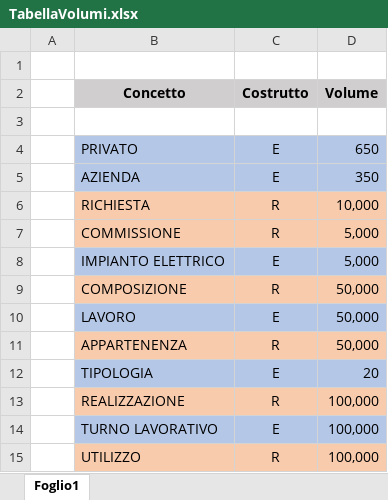
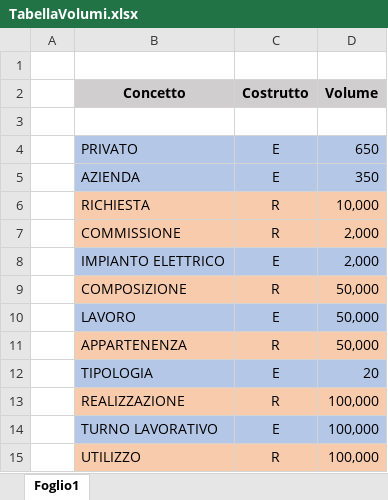
Before and after one commit to manuandru/Basi_Di_Dati_2021, an Excel workbook: Relazione/Tabelle/TabellaVolumi.xlsx, sheet Foglio1, drawn as a sheet; only a part is shown; values as stored, in another font and other column widths than the file's, no borders; the diff names each change by its address in the sheet, - before the commit and + after, or states it on an @@ line.

```diff
--- a/Relazione/Tabelle/TabellaVolumi.xlsx (sheet Foglio1)
+++ b/Relazione/Tabelle/TabellaVolumi.xlsx (sheet Foglio1)
-D7:D8 (Volume): 5,000
+D7:D8 (Volume): 2,000
```
Also changed, not shown: Relazione/Tabelle/TabellaFrequenze.xlsx, Relazione/Tabelle/TabelleAccessi.xlsx.
